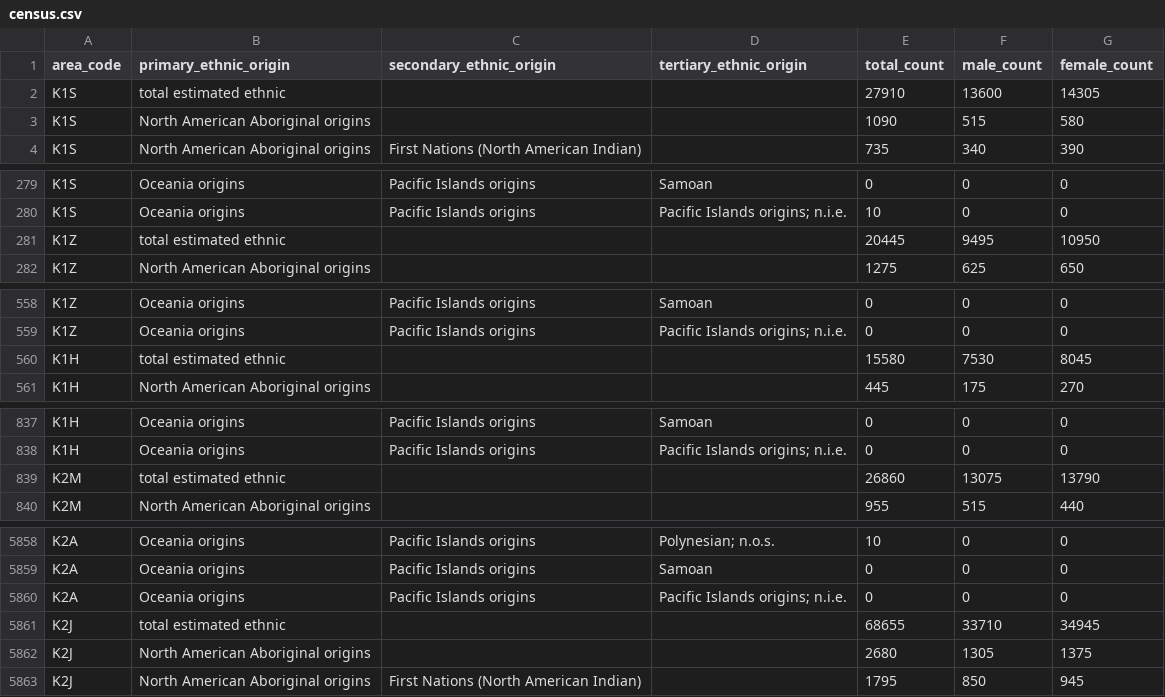
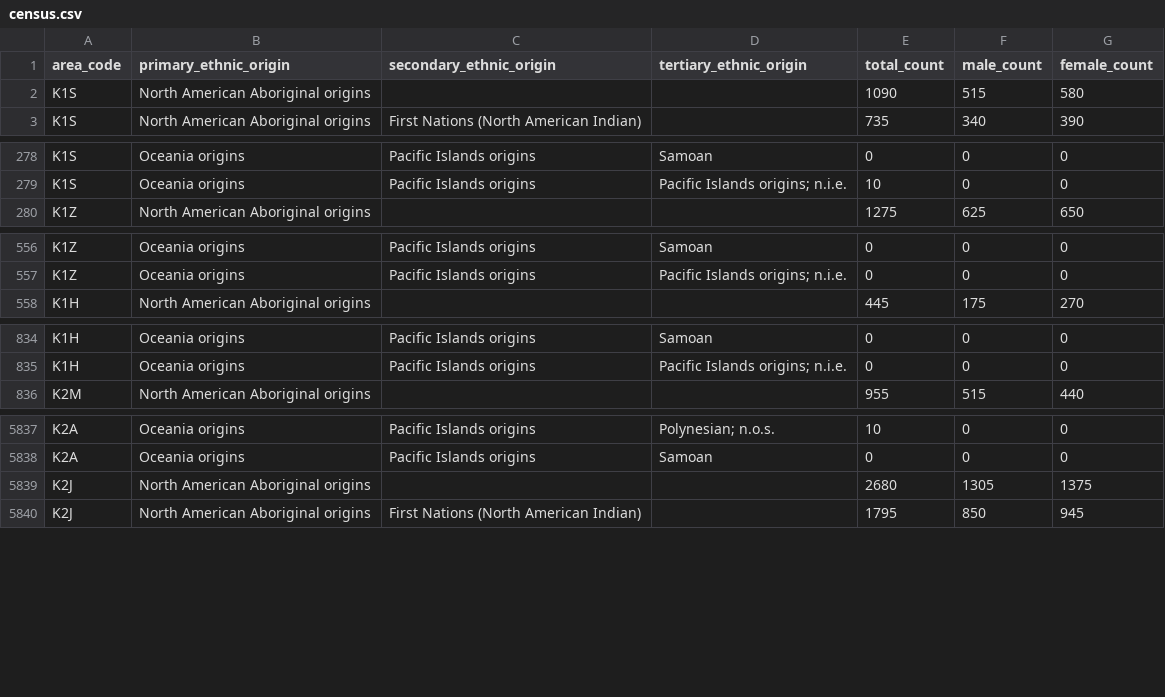
Before and after one commit to Digital-Democracies-Institute/Ottawa-Covid-Census-Data, a CSV file: cleaned_datasets/census.csv, drawn as a sheet; only a part is shown, gaps mark what is left out; the diff covers the shown part only; the diff names each change by its address in the sheet, - before the commit and + after, or states it on an @@ line.

Commit message:
removed total estimated ethnic population rows from census.csv

```diff
--- a/cleaned_datasets/census.csv
+++ b/cleaned_datasets/census.csv
-row 2: K1S | total estimated ethnic |  |  | 27910 | 13600 | 14305
-row 281: K1Z | total estimated ethnic |  |  | 20445 | 9495 | 10950
-row 560: K1H | total estimated ethnic |  |  | 15580 | 7530 | 8045
-row 839: K2M | total estimated ethnic |  |  | 26860 | 13075 | 13790
-row 5860: K2A | Oceania origins | Pacific Islands origins | Pacific Islands origins; n.i.e. | 0 | 0 | 0
-row 5861: K2J | total estimated ethnic |  |  | 68655 | 33710 | 34945
```
Also changed, not shown: 33 removed rows elsewhere in this file.
